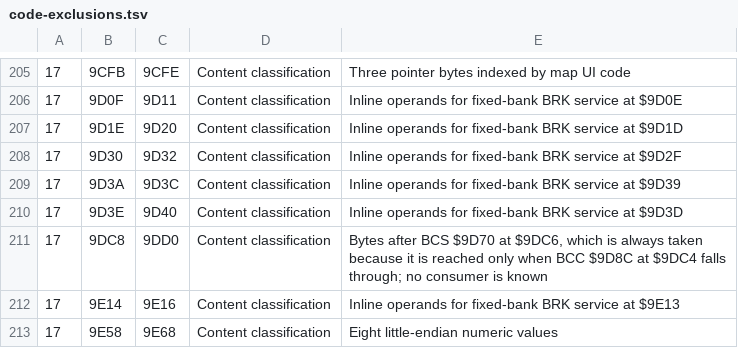
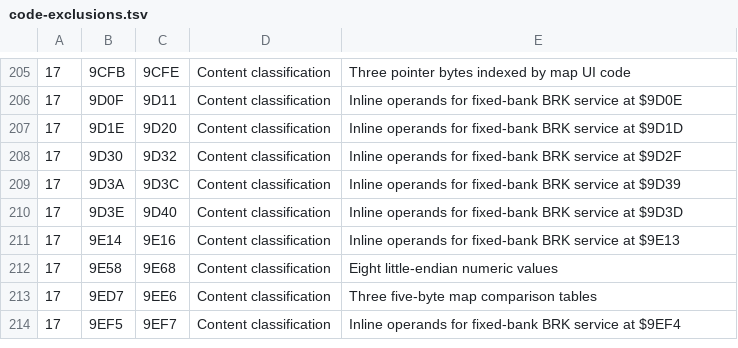
Before and after one commit to JEschete/DW4_Disassembly, a TSV file: config/code-exclusions.tsv, drawn as a sheet; only a part is shown, gaps mark what is left out; the shorter side is filled out with more unchanged rows.

```diff
--- a/config/code-exclusions.tsv
+++ b/config/code-exclusions.tsv
@@ -210,3 +210,2 @@
 17	9D3E	9D40	Content classification	Inline operands for fixed-bank BRK service at $9D3D
-17	9DC8	9DD0	Content classification	Bytes after BCS $9D70 at $9DC6, which is always taken because it is reached only when BCC $9D8C at $9DC4 falls through; no consumer is known
 17	9E14	9E16	Content classification	Inline operands for fixed-bank BRK service at $9E13
```
Also changed, not shown: analysis/fceux-inline-resumes.tsv, analysis/fceux-writes.tsv, 21 other files.
